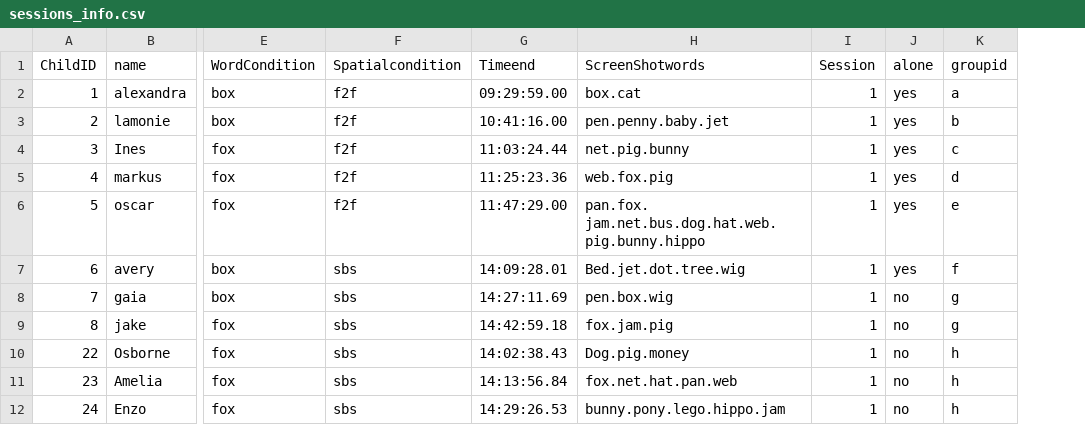
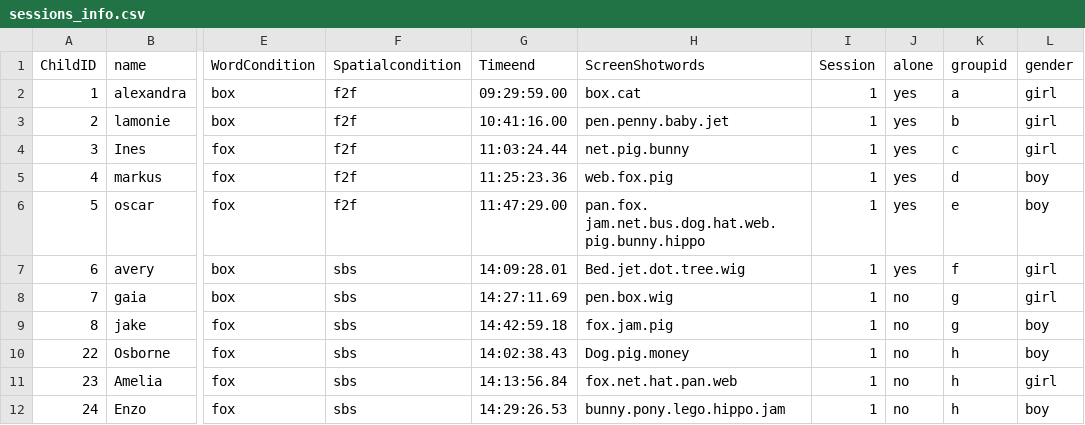
Before and after one commit to chili-epfl/cowriter_logs, a CSV file: EIntGen/sessions_info.csv, drawn as a sheet; only a part is shown, gaps mark what is left out; the diff names each change by its address in the sheet, - before the commit and + after, or states it on an @@ line.

Commit message:
adding children gender

```diff
--- a/EIntGen/sessions_info.csv
+++ b/EIntGen/sessions_info.csv
+column L (gender), rows 2-12: girl | girl | girl | boy | boy | girl | girl | boy | boy | girl | boy
```
